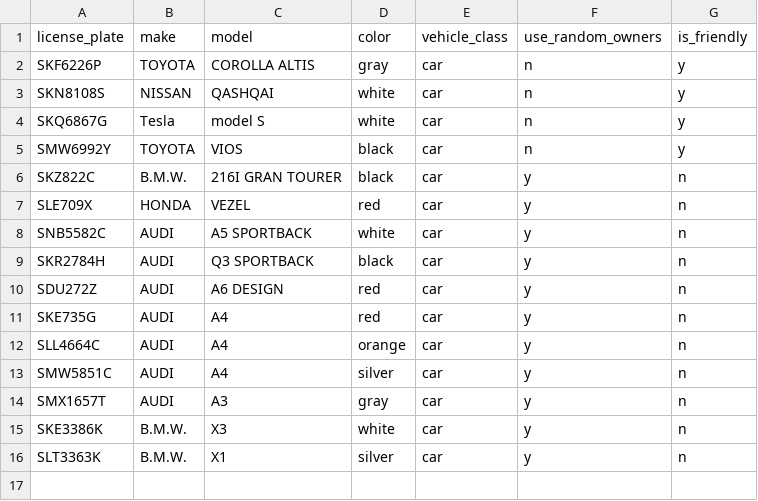
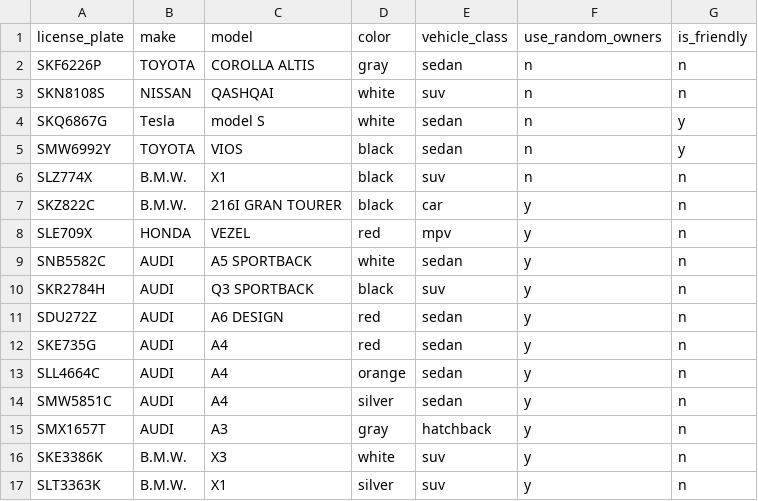
Before and after one commit to Astridstar/generator, a CSV file: config/src/scenario-data/actors-vehicles.csv, drawn as a sheet.

```diff
--- a/config/src/scenario-data/actors-vehicles.csv
+++ b/config/src/scenario-data/actors-vehicles.csv
@@ -1,16 +1,17 @@
 license_plate,make,model,color,vehicle_class,use_random_owners,is_friendly
-SKF6226P,TOYOTA,COROLLA ALTIS ,gray,car,n,y
-SKN8108S,NISSAN,QASHQAI,white,car,n,y
-SKQ6867G,Tesla,model S,white,car,n,y
-SMW6992Y,TOYOTA,VIOS ,black,car,n,y
+SKF6226P,TOYOTA,COROLLA ALTIS ,gray,sedan,n,n
+SKN8108S,NISSAN,QASHQAI,white,suv,n,n
+SKQ6867G,Tesla,model S,white,sedan,n,y
+SMW6992Y,TOYOTA,VIOS ,black,sedan,n,y
+SLZ774X,B.M.W.,X1 ,black,suv,n,n
 SKZ822C,B.M.W.,216I GRAN TOURER ,black,car,y,n
-SLE709X,HONDA,VEZEL,red,car,y,n
-SNB5582C,AUDI,A5 SPORTBACK ,white,car,y,n
-SKR2784H,AUDI,Q3 SPORTBACK ,black,car,y,n
-SDU272Z,AUDI,A6 DESIGN ,red,car,y,n
-SKE735G,AUDI,A4 ,red,car,y,n
-SLL4664C,AUDI,A4 ,orange,car,y,n
-SMW5851C,AUDI,A4 ,silver,car,y,n
-SMX1657T,AUDI,A3,gray,car,y,n
-SKE3386K,B.M.W.,X3,white,car,y,n
-SLT3363K,B.M.W.,X1 ,silver,car,y,n
+SLE709X,HONDA,VEZEL,red,mpv,y,n
+SNB5582C,AUDI,A5 SPORTBACK ,white,sedan,y,n
+SKR2784H,AUDI,Q3 SPORTBACK ,black,suv,y,n
+SDU272Z,AUDI,A6 DESIGN ,red,sedan,y,n
+SKE735G,AUDI,A4 ,red,sedan,y,n
+SLL4664C,AUDI,A4 ,orange,sedan,y,n
+SMW5851C,AUDI,A4 ,silver,sedan,y,n
+SMX1657T,AUDI,A3,gray,hatchback,y,n
+SKE3386K,B.M.W.,X3,white,suv,y,n
+SLT3363K,B.M.W.,X1 ,silver,suv,y,n
```
Also changed, not shown: config/generated/fr_alert.csv, config/generated/fr_event.csv, 17 other files.
